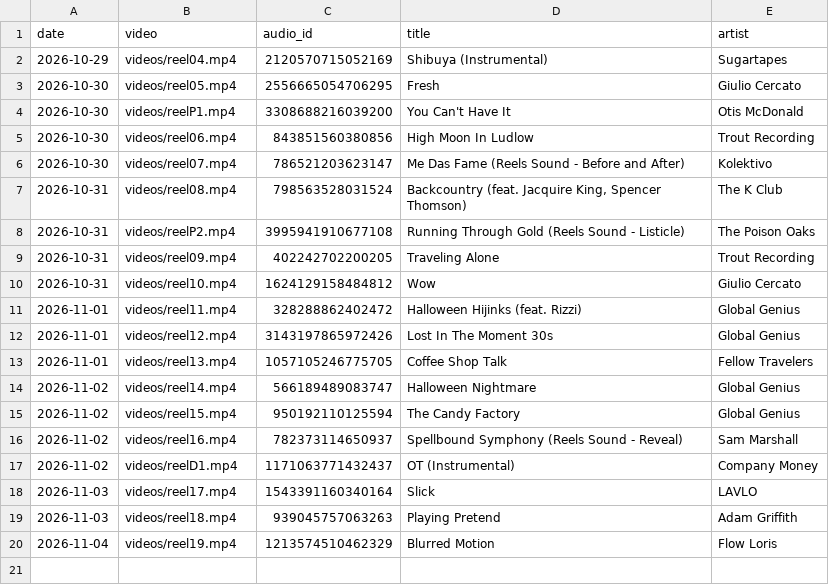
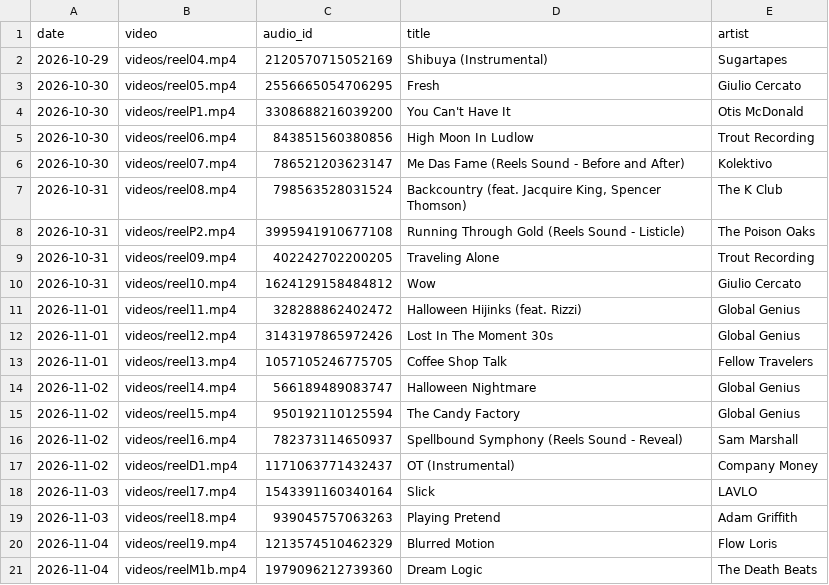
Before and after one commit to rikutonbo318-ctrl/TOWA, a CSV file: instagram/audio_used.csv, drawn as a sheet; the diff names each change by its address in the sheet, - before the commit and + after, or states it on an @@ line.

Commit message:
Instagram: 投稿済み・トークンを記録

```diff
--- a/instagram/audio_used.csv
+++ b/instagram/audio_used.csv
+row 21: 2026-11-04 | videos/reelM1b.mp4 | 1979096212739360 | Dream Logic | The Death Beats
```
Also changed, not shown: instagram/queue.csv.
